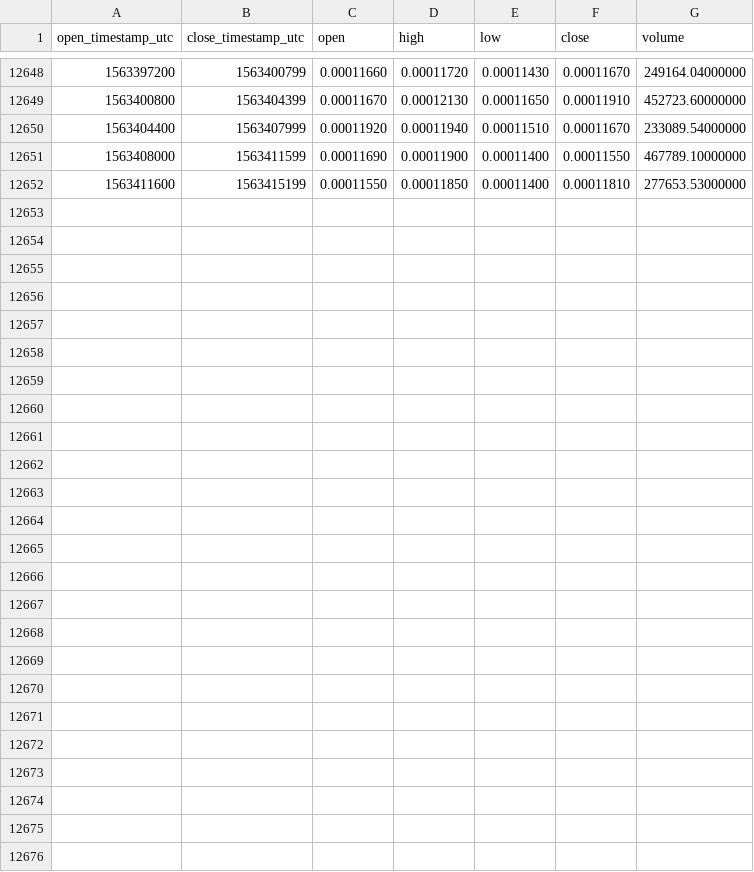
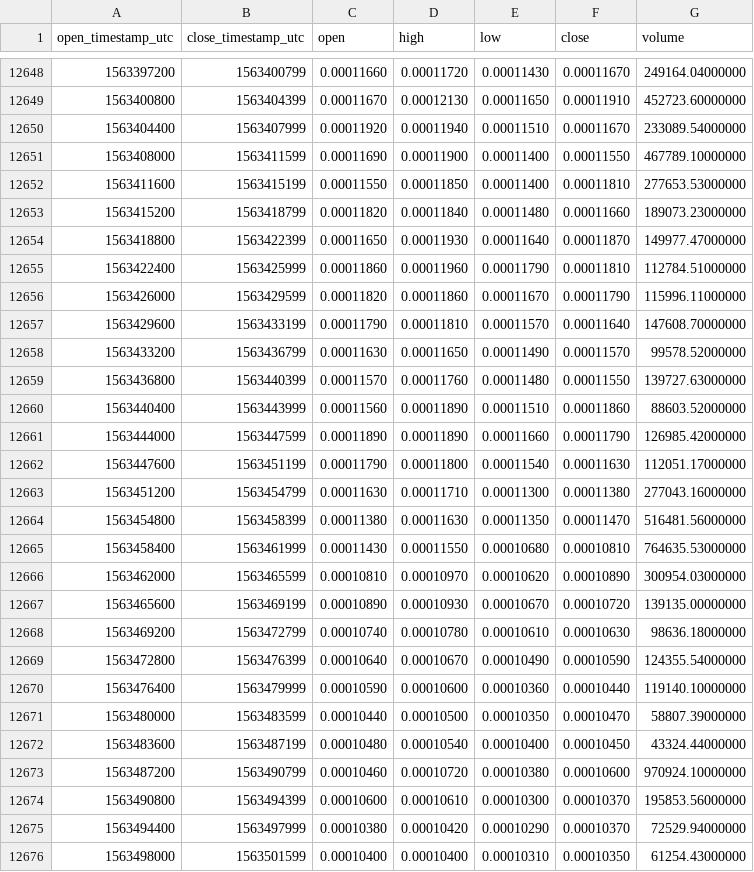
Before and after one commit to cryptobigbro/binance-NANOBTC, a CSV file: binance-NANOBTC-1h.csv, drawn as a sheet; only a part is shown, gaps mark what is left out.

Commit message:
Update OHLCV data.

```diff
--- a/binance-NANOBTC-1h.csv
+++ b/binance-NANOBTC-1h.csv
@@ -12652 +12652,25 @@ open_timestamp_utc,close_timestamp_utc,open,high,low,close,volume
 1563411600,1563415199,0.00011550,0.00011850,0.00011400,0.00011810,277653.53000000
+1563415200,1563418799,0.00011820,0.00011840,0.00011480,0.00011660,189073.23000000
+1563418800,1563422399,0.00011650,0.00011930,0.00011640,0.00011870,149977.47000000
+1563422400,1563425999,0.00011860,0.00011960,0.00011790,0.00011810,112784.51000000
+1563426000,1563429599,0.00011820,0.00011860,0.00011670,0.00011790,115996.11000000
+1563429600,1563433199,0.00011790,0.00011810,0.00011570,0.00011640,147608.70000000
+1563433200,1563436799,0.00011630,0.00011650,0.00011490,0.00011570,99578.52000000
+1563436800,1563440399,0.00011570,0.00011760,0.00011480,0.00011550,139727.63000000
+1563440400,1563443999,0.00011560,0.00011890,0.00011510,0.00011860,88603.52000000
+1563444000,1563447599,0.00011890,0.00011890,0.00011660,0.00011790,126985.42000000
+1563447600,1563451199,0.00011790,0.00011800,0.00011540,0.00011630,112051.17000000
+1563451200,1563454799,0.00011630,0.00011710,0.00011300,0.00011380,277043.16000000
+1563454800,1563458399,0.00011380,0.00011630,0.00011350,0.00011470,516481.56000000
+1563458400,1563461999,0.00011430,0.00011550,0.00010680,0.00010810,764635.53000000
+1563462000,1563465599,0.00010810,0.00010970,0.00010620,0.00010890,300954.03000000
+1563465600,1563469199,0.00010890,0.00010930,0.00010670,0.00010720,139135.00000000
+1563469200,1563472799,0.00010740,0.00010780,0.00010610,0.00010630,98636.18000000
+1563472800,1563476399,0.00010640,0.00010670,0.00010490,0.00010590,124355.54000000
+1563476400,1563479999,0.00010590,0.00010600,0.00010360,0.00010440,119140.10000000
+1563480000,1563483599,0.00010440,0.00010500,0.00010350,0.00010470,58807.39000000
+1563483600,1563487199,0.00010480,0.00010540,0.00010400,0.00010450,43324.44000000
+1563487200,1563490799,0.00010460,0.00010720,0.00010380,0.00010600,970924.10000000
+1563490800,1563494399,0.00010600,0.00010610,0.00010300,0.00010370,195853.56000000
+1563494400,1563497999,0.00010380,0.00010420,0.00010290,0.00010370,72529.94000000
+1563498000,1563501599,0.00010400,0.00010400,0.00010310,0.00010350,61254.43000000
```
Also changed, not shown: binance-NANOBTC-1d.csv.
